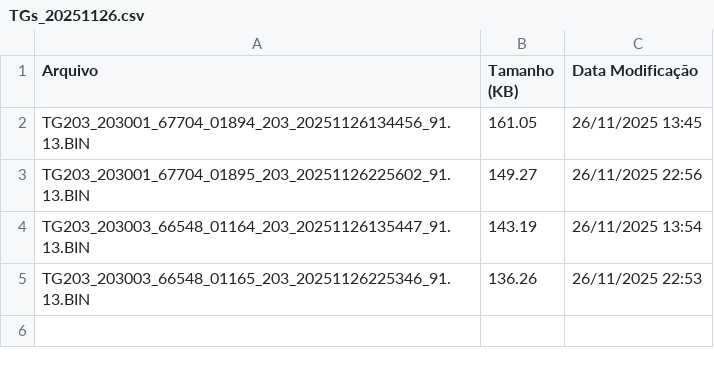
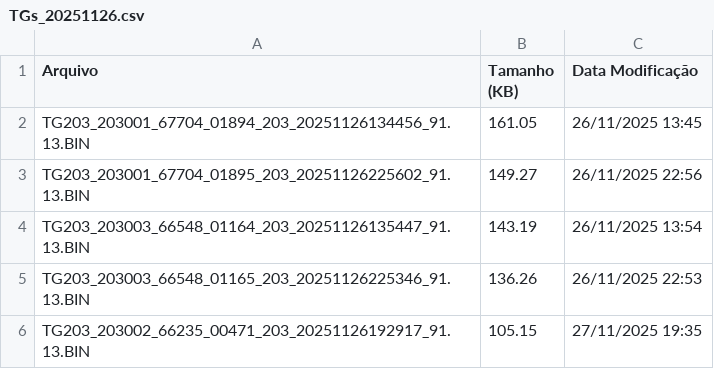
Before and after one commit to monitoramentov3lan/tcc, a CSV file: docs/TGs_20251126.csv, drawn as a sheet; the diff names each change by its address in the sheet, - before the commit and + after, or states it on an @@ line.

Commit message:
Atualização automática: TGs_20251126.csv

```diff
--- a/docs/TGs_20251126.csv
+++ b/docs/TGs_20251126.csv
+row 6: TG203_203002_66235_00471_203_20251126192917_91.13.BIN | 105.15 | 27/11/2025 19:35
```
